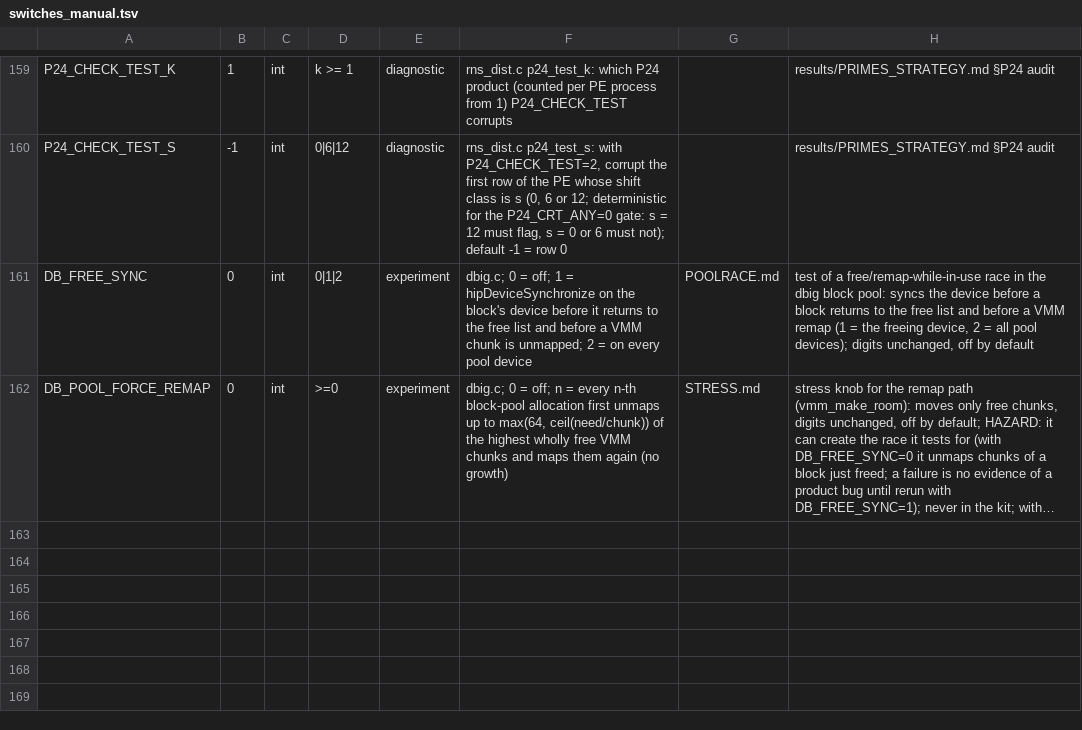
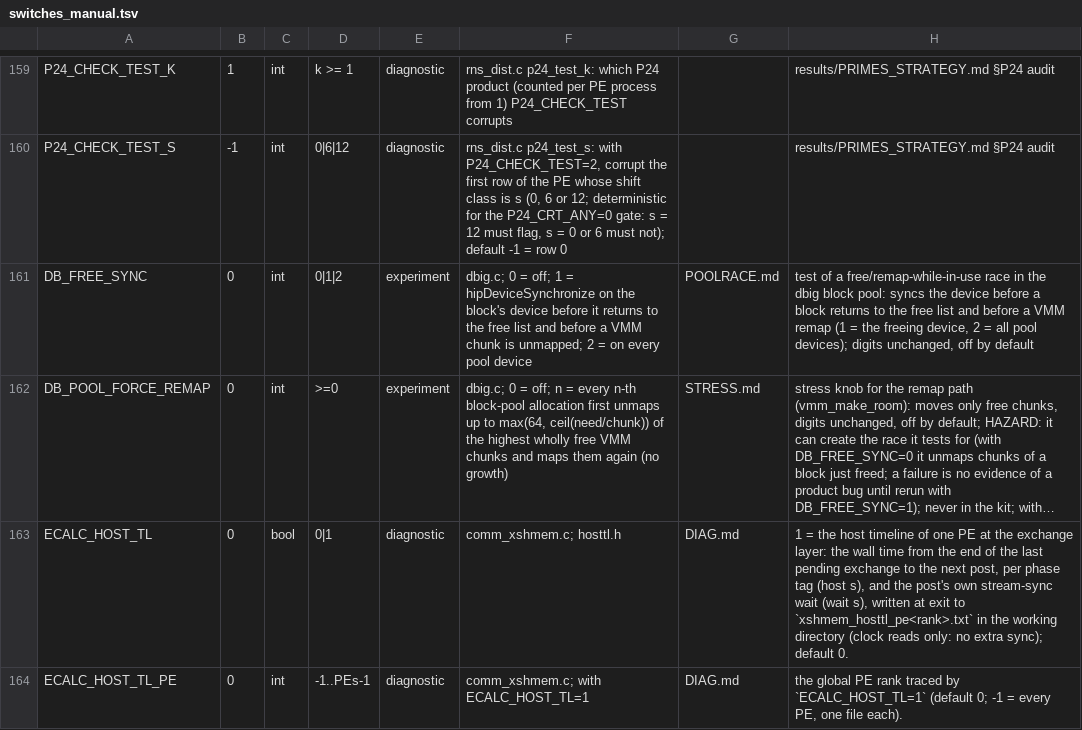
Before and after one commit to cecoppola/ntt, a TSV file: ecalc/switches_manual.tsv, drawn as a sheet; only a part is shown, gaps mark what is left out; long unchanged cells end in …; the diff names each change by its address in the sheet, - before the commit and + after, or states it on an @@ line.

```diff
--- a/ecalc/switches_manual.tsv
+++ b/ecalc/switches_manual.tsv
+row 163: ECALC_HOST_TL | 0 | bool | 0|1 | diagnostic | comm_xshmem.c; hosttl.h | DIAG.md | 1 = the host timeline of one PE at the exchange layer: the wall time from the end of the last pending exchange to the next post, per phase tag (host s), and the post's own stream-sync wait (wait s), written at exit to `xshmem_hosttl_pe<rank>.txt` in the working directory (clock reads only: no extra sync); default 0.
+row 164: ECALC_HOST_TL_PE | 0 | int | -1..PEs-1 | diagnostic | comm_xshmem.c; with ECALC_HOST_TL=1 | DIAG.md | the global PE rank traced by `ECALC_HOST_TL=1` (default 0; -1 = every PE, one file each).
```
Also changed, not shown: ecalc/switches.tsv, ecalc/switches_review.tsv, 6 other files.
